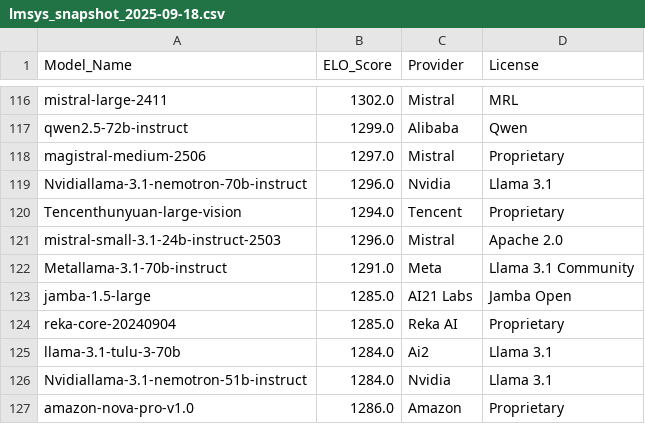
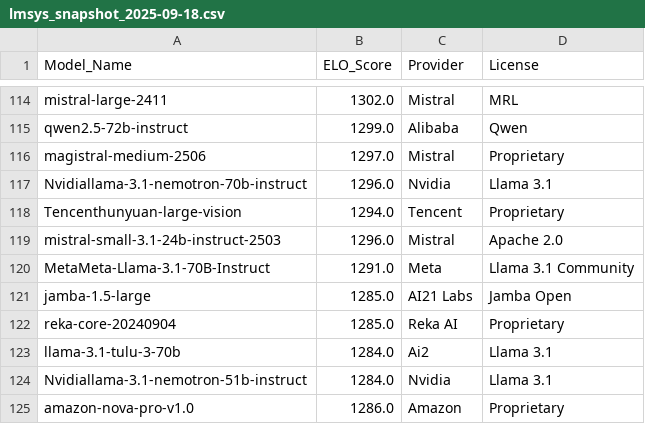
Before and after one commit to kevin-ki/kevin-ki.github.io, a CSV file: data/lmsys_snapshot_2025-09-18.csv, drawn as a sheet; only a part is shown, gaps mark what is left out; the diff covers the shown part only.

```diff
--- a/data/lmsys_snapshot_2025-09-18.csv
+++ b/data/lmsys_snapshot_2025-09-18.csv
@@ -121,3 +119,3 @@ Tencenthunyuan-large-vision,1294.0,Tencent,Proprietary
 mistral-small-3.1-24b-instruct-2503,1296.0,Mistral,Apache 2.0
-Metallama-3.1-70b-instruct,1291.0,Meta,Llama 3.1 Community
+MetaMeta-Llama-3.1-70B-Instruct,1291.0,Meta,Llama 3.1 Community
 jamba-1.5-large,1285.0,AI21 Labs,Jamba Open
```
Also changed, not shown: 2 removed rows and 6 edited cells elsewhere in this file, 1 other file.
